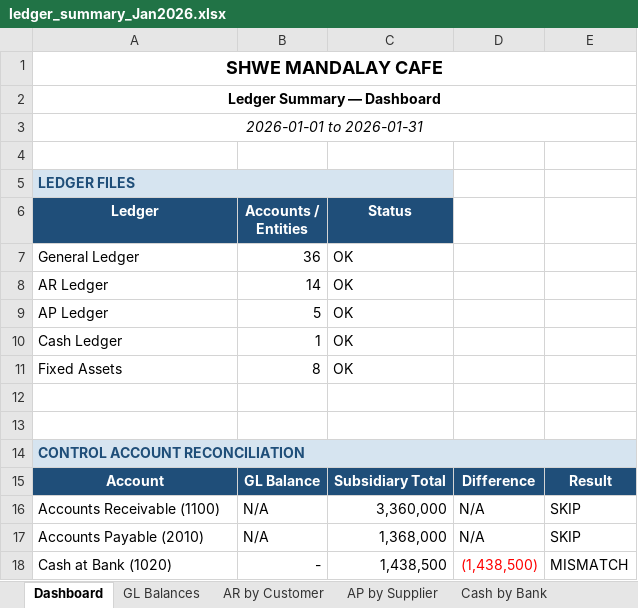
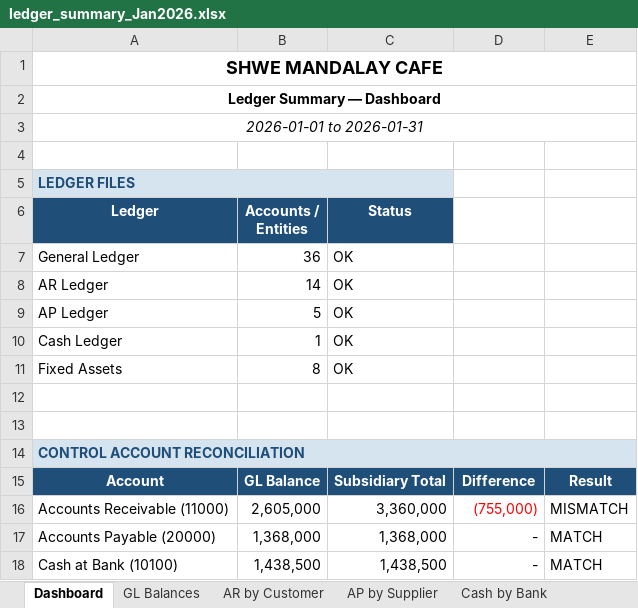
Before and after one commit to iceiceib/workspace_accountant, an Excel workbook: accountant-skill/data/Jan2026/ledger_summary_Jan2026.xlsx, sheet Dashboard, drawn as a sheet; values as stored, in another font and other column widths than the file's, no borders; removed rows and columns are numbered as before the commit, all else as after; the diff names each change by its address in the sheet, - before the commit and + after, or states it on an @@ line.

```diff
--- a/accountant-skill/data/Jan2026/ledger_summary_Jan2026.xlsx (sheet Dashboard)
+++ b/accountant-skill/data/Jan2026/ledger_summary_Jan2026.xlsx (sheet Dashboard)
-row 16: Accounts Receivable (1100) | N/A | 3,360,000 | N/A | SKIP
-row 17: Accounts Payable (2010) | N/A | 1,368,000 | N/A | SKIP
-row 18: Cash at Bank (1020) | - | 1,438,500 | (1,438,500) | MISMATCH
+row 16: Accounts Receivable (11000) | 2,605,000 | 3,360,000 | (755,000) | MISMATCH
+row 17: Accounts Payable (20000) | 1,368,000 | 1,368,000 | - | MATCH
+row 18: Cash at Bank (10100) | 1,438,500 | 1,438,500 | - | MATCH
```
Also changed, not shown: sheet Control Acct Recon, accountant-skill/data/Jan2026/adjusting_entries_Jan2026.xlsx, accountant-skill/data/Jan2026/audit_validation_Jan2026.xlsx, 9 other files.
